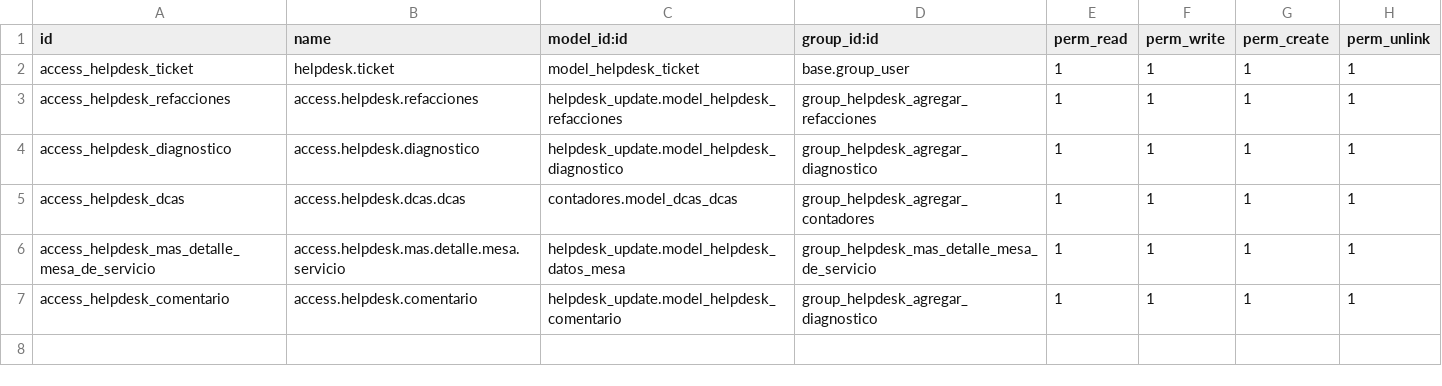
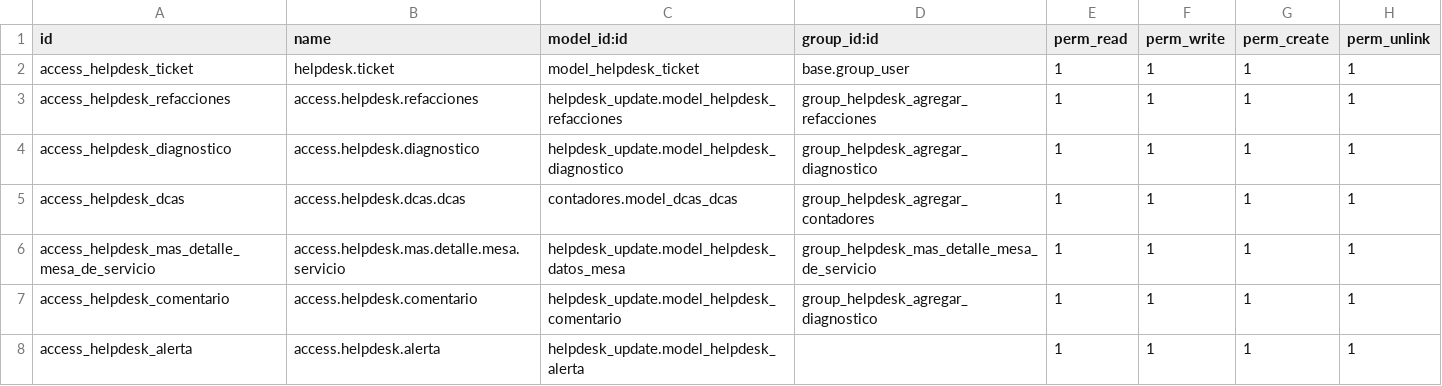
Before and after one commit to VJavierAR/demo, a CSV file: helpdesk_update/security/ir.model.access.csv, drawn as a sheet.

Commit message:
Update ir.model.access.csv

```diff
--- a/helpdesk_update/security/ir.model.access.csv
+++ b/helpdesk_update/security/ir.model.access.csv
@@ -7 +7,2 @@ access_helpdesk_mas_detalle_mesa_de_servicio,access.helpdesk.mas.detalle.mesa.se
 access_helpdesk_comentario,access.helpdesk.comentario,helpdesk_update.model_helpdesk_comentario,group_helpdesk_agregar_diagnostico,1,1,1,1
+access_helpdesk_alerta,access.helpdesk.alerta,helpdesk_update.model_helpdesk_alerta,,1,1,1,1
```
